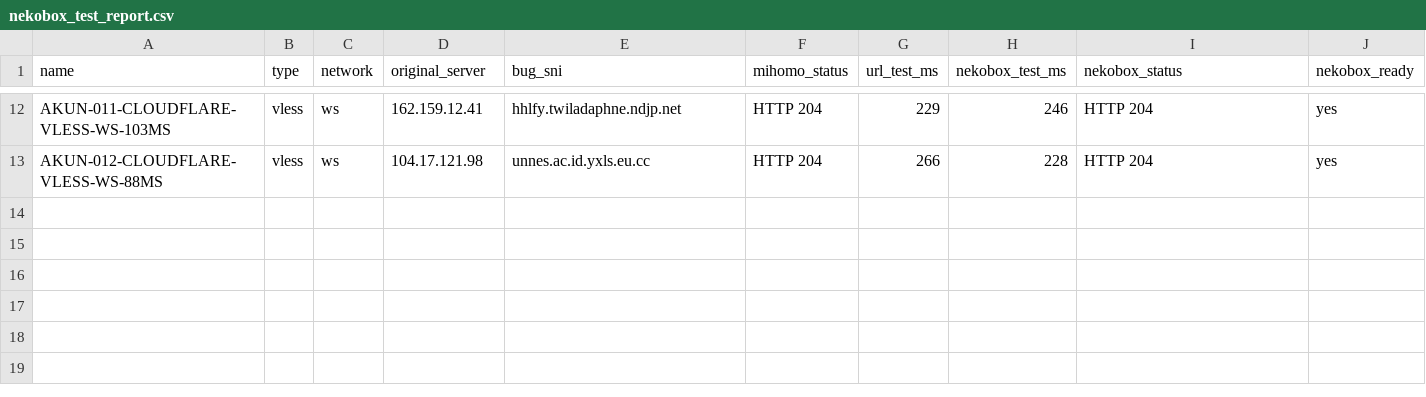
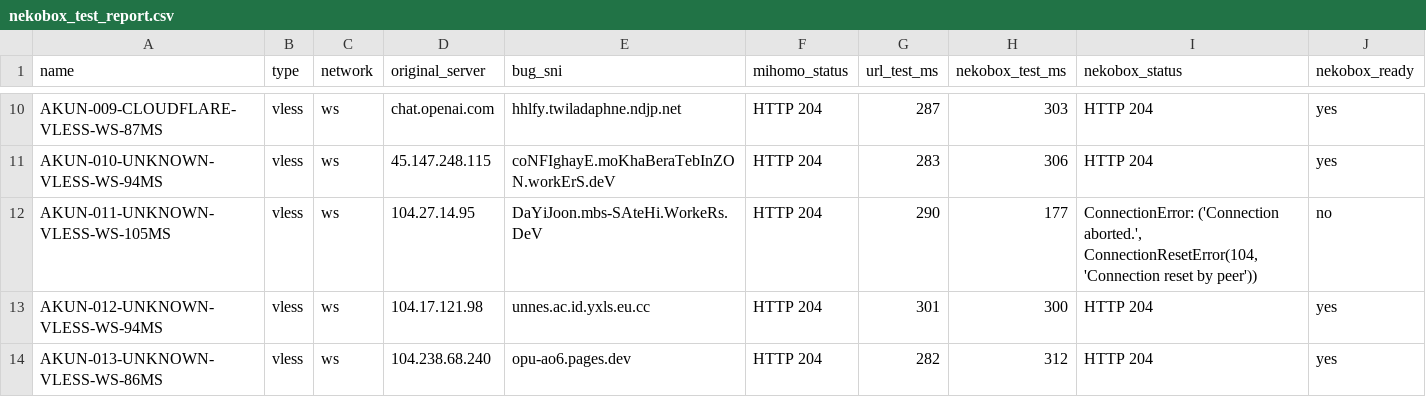
Before and after one commit to adiorany3/ConvertYAML, a CSV file: nekobox_test_report.csv, drawn as a sheet; only a part is shown, gaps mark what is left out; addresses are those after the commit; the diff covers the shown part only; the diff names each change by its address in the sheet, - before the commit and + after, or states it on an @@ line.

```diff
--- a/nekobox_test_report.csv
+++ b/nekobox_test_report.csv
-A10 (name): AKUN-011-CLOUDFLARE-VLESS-WS-103MS
+A10 (name): AKUN-009-CLOUDFLARE-VLESS-WS-87MS
-D10 (original_server): 162.159.12.41
+D10 (original_server): chat.openai.com
-G10 (url_test_ms): 229
+G10 (url_test_ms): 287
-H10 (nekobox_test_ms): 246
+H10 (nekobox_test_ms): 303
+row 11: AKUN-010-UNKNOWN-VLESS-WS-94MS | vless | ws | 45.147.248.115 | coNFIghayE.moKhaBeraTebInZON.workErS.deV | HTTP 204 | 283 | 306 | HTTP 204 | yes
+row 12: AKUN-011-UNKNOWN-VLESS-WS-105MS | vless | ws | 104.27.14.95 | DaYiJoon.mbs-SAteHi.WorkeRs.DeV | HTTP 204 | 290 | 177 | ConnectionError: ('Connection aborted.', ConnectionResetError(104, 'Connection reset by peer')) | no
-A13 (name): AKUN-012-CLOUDFLARE-VLESS-WS-88MS
+A13 (name): AKUN-012-UNKNOWN-VLESS-WS-94MS
-G13 (url_test_ms): 266
+G13 (url_test_ms): 301
-H13 (nekobox_test_ms): 228
+H13 (nekobox_test_ms): 300
+row 14: AKUN-013-UNKNOWN-VLESS-WS-86MS | vless | ws | 104.238.68.240 | opu-ao6.pages.dev | HTTP 204 | 282 | 312 | HTTP 204 | yes
```
Also changed, not shown: 2 added rows, 4 removed rows and 28 edited cells elsewhere in this file, openclash_auto_report.csv, urltest_report.csv, 10 other files.
